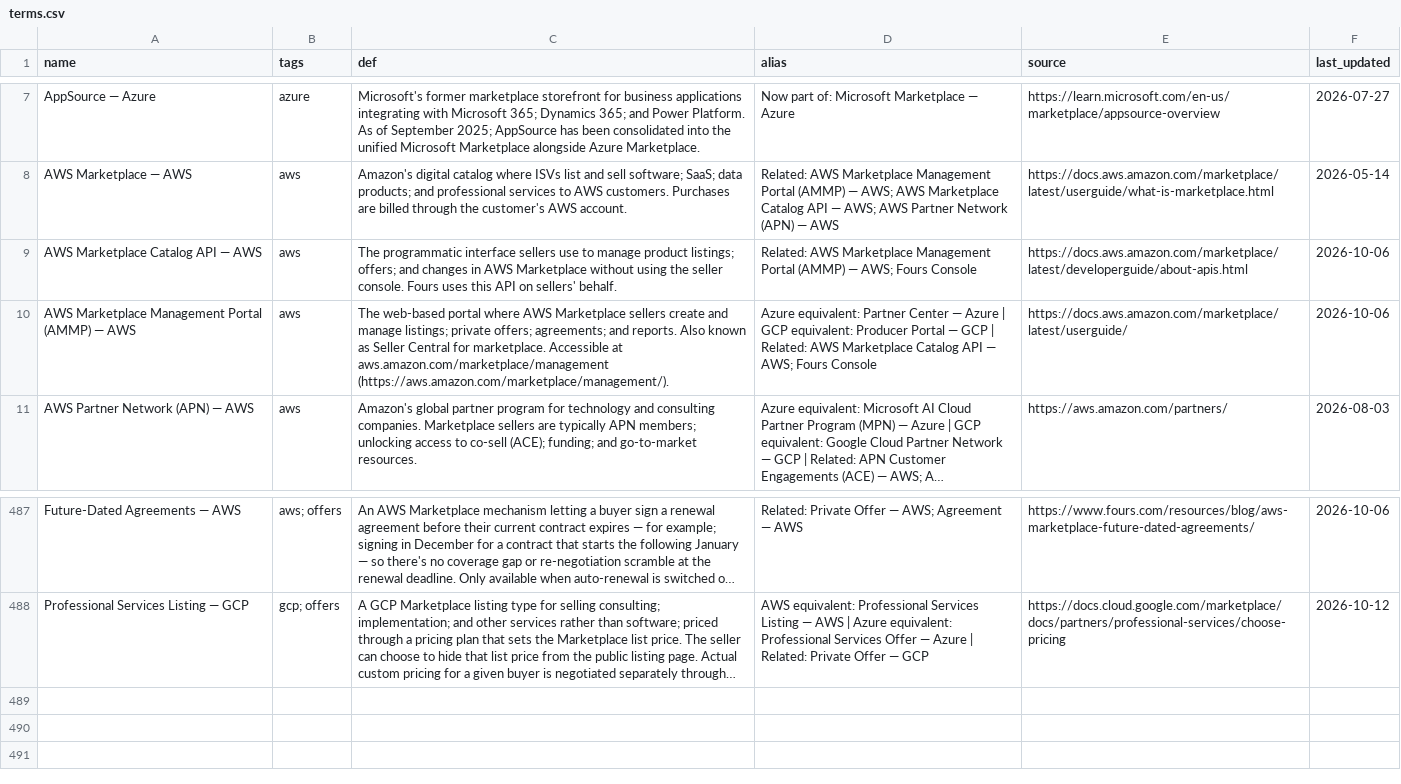
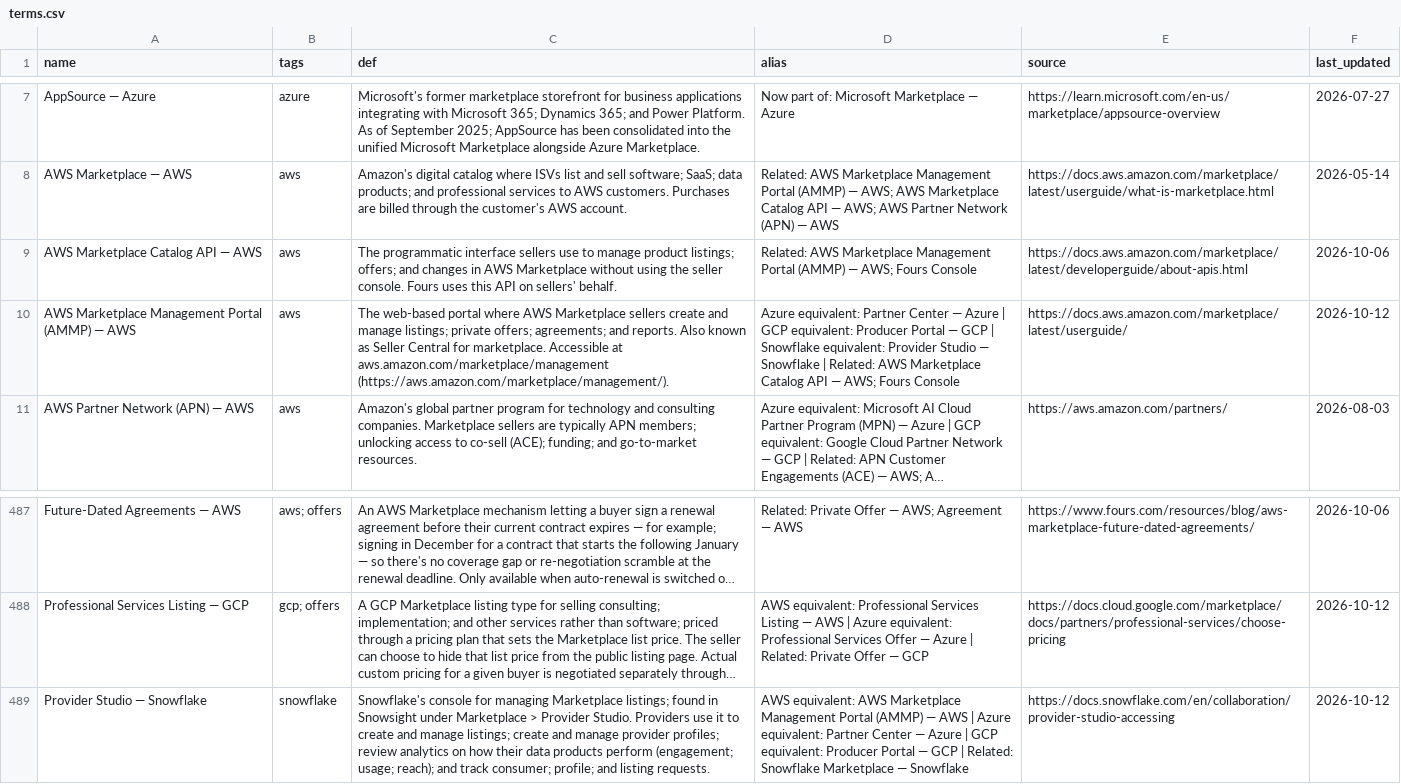
Before and after one commit to gelogabz/marketplaceglossary-prototype-gelobaring, a CSV file: data/terms.csv, drawn as a sheet; only a part is shown, gaps mark what is left out; long unchanged cells end in …; the diff names each change by its address in the sheet, - before the commit and + after, or states it on an @@ line.

Commit message:
add snowflake terms

```diff
--- a/data/terms.csv
+++ b/data/terms.csv
-D10 (alias): …GCP | Related: AWS…
+D10 (alias): …GCP | Snowflake equivalent: Provider Studio — Snowflake | Related: AWS…
-F10 (last_updated): 2026-10-06
+F10 (last_updated): 2026-10-12
+row 489: Provider Studio — Snowflake | snowflake | Snowflake's console for managing Marketplace listings; found in Snowsight under Marketplace > Provider Studio. Providers use it to create and manage listings; create and manage provider profiles; review analytics on how their data products perform (engagement; usage; reach); and track consumer; profile; and listing requests. | AWS equivalent: AWS Marketplace Management Portal (AMMP) — AWS | Azure equivalent: Partner Center — Azure | GCP equivalent: Producer Portal — GCP | Related: Snowflake Marketplace — Snowflake | https://docs.snowflake.com/en/collaboration/provider-studio-accessing | 2026-10-12
```
Also changed, not shown: 2 other files.
